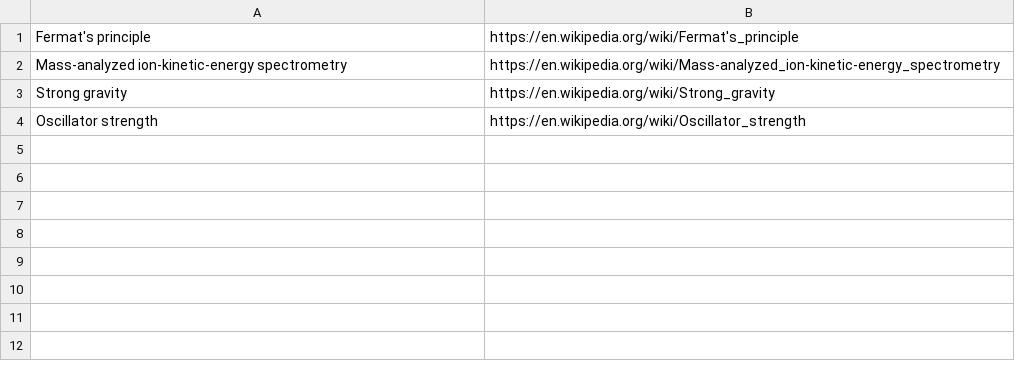
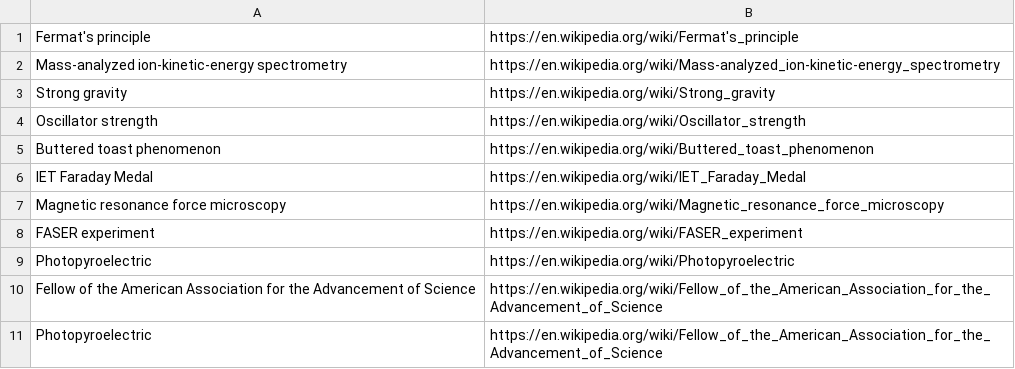
Before and after one commit to jaredgod/CS_361_Project, a CSV file: history.csv, drawn as a sheet; the diff names each change by its address in the sheet, - before the commit and + after, or states it on an @@ line.

```diff
--- a/history.csv
+++ b/history.csv
+row 5: Buttered toast phenomenon | https://en.wikipedia.org/wiki/Buttered_toast_phenomenon
+row 6: IET Faraday Medal | https://en.wikipedia.org/wiki/IET_Faraday_Medal
+row 7: Magnetic resonance force microscopy | https://en.wikipedia.org/wiki/Magnetic_resonance_force_microscopy
+row 8: FASER experiment | https://en.wikipedia.org/wiki/FASER_experiment
+row 9: Photopyroelectric | https://en.wikipedia.org/wiki/Photopyroelectric
+row 10: Fellow of the American Association for the Advancement of Science | https://en.wikipedia.org/wiki/Fellow_of_the_American_Association_for_the_Advancement_of_Science
+row 11: Photopyroelectric | https://en.wikipedia.org/wiki/Fellow_of_the_American_Association_for_the_Advancement_of_Science
```
Also changed, not shown: 16 other files.
